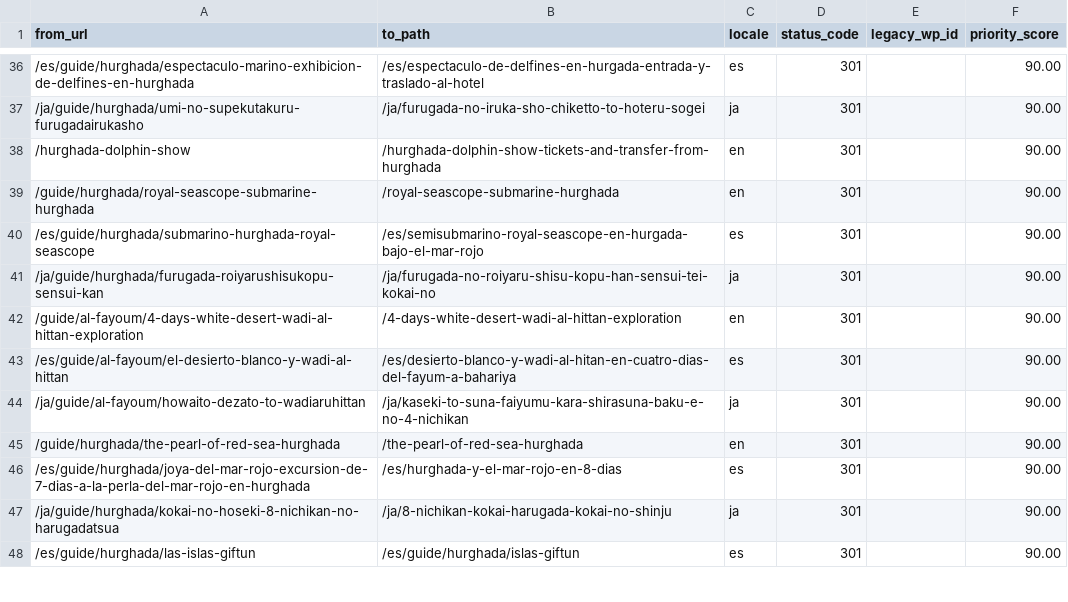
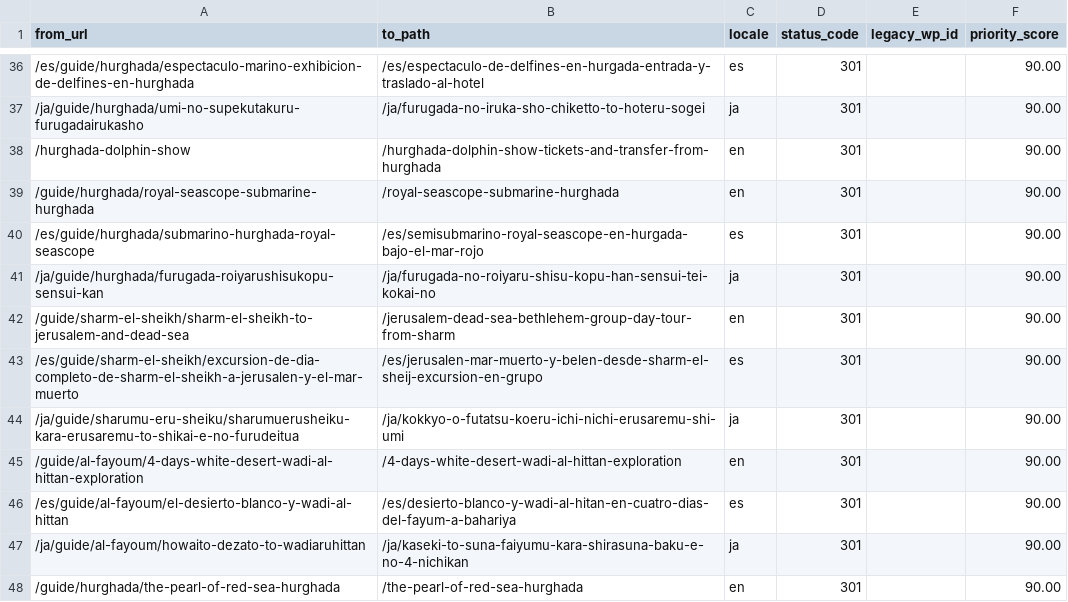
Before and after one commit to desertcanvasart-dotcom/travel2egypt-next, a CSV file: migration/redirect-map.csv, drawn as a sheet; only a part is shown, gaps mark what is left out; the shorter side is filled out with more unchanged rows; the diff names each change by its address in the sheet, - before the commit and + after, or states it on an @@ line.

```diff
--- a/migration/redirect-map.csv
+++ b/migration/redirect-map.csv
+row 42: /guide/sharm-el-sheikh/sharm-el-sheikh-to-jerusalem-and-dead-sea | /jerusalem-dead-sea-bethlehem-group-day-tour-from-sharm | en | 301 |  | 90.00
+row 43: /es/guide/sharm-el-sheikh/excursion-de-dia-completo-de-sharm-el-sheikh-a-jerusalen-y-el-mar-muerto | /es/jerusalen-mar-muerto-y-belen-desde-sharm-el-sheij-excursion-en-grupo | es | 301 |  | 90.00
+row 44: /ja/guide/sharumu-eru-sheiku/sharumuerusheiku-kara-erusaremu-to-shikai-e-no-furudeitua | /ja/kokkyo-o-futatsu-koeru-ichi-nichi-erusaremu-shi-umi | ja | 301 |  | 90.00
```
Also changed, not shown: 1 other file.
